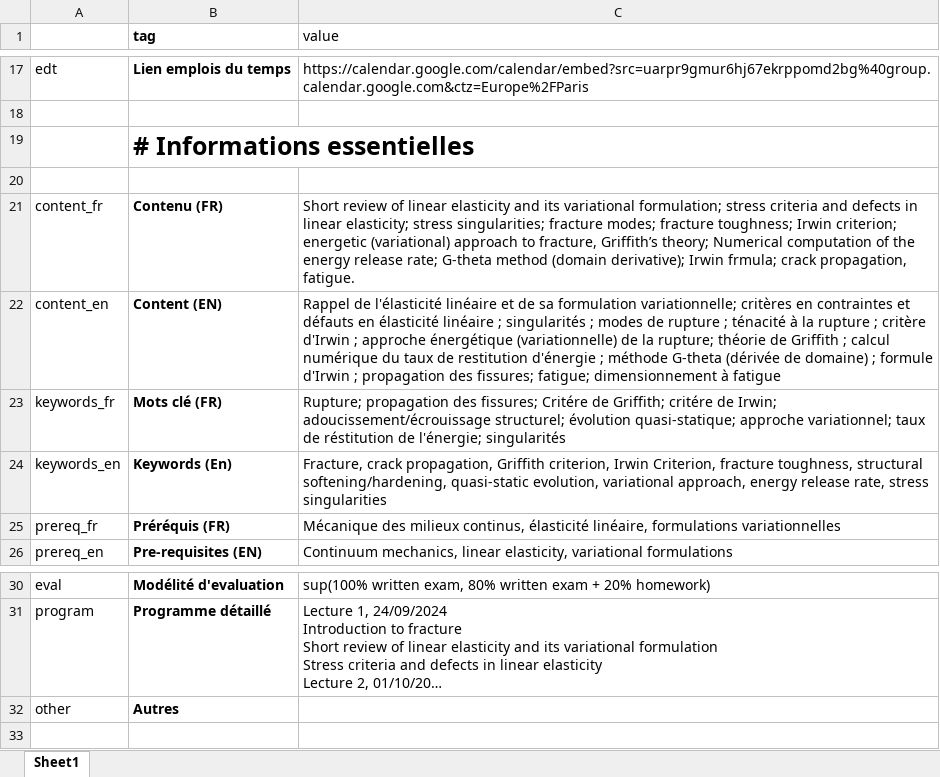
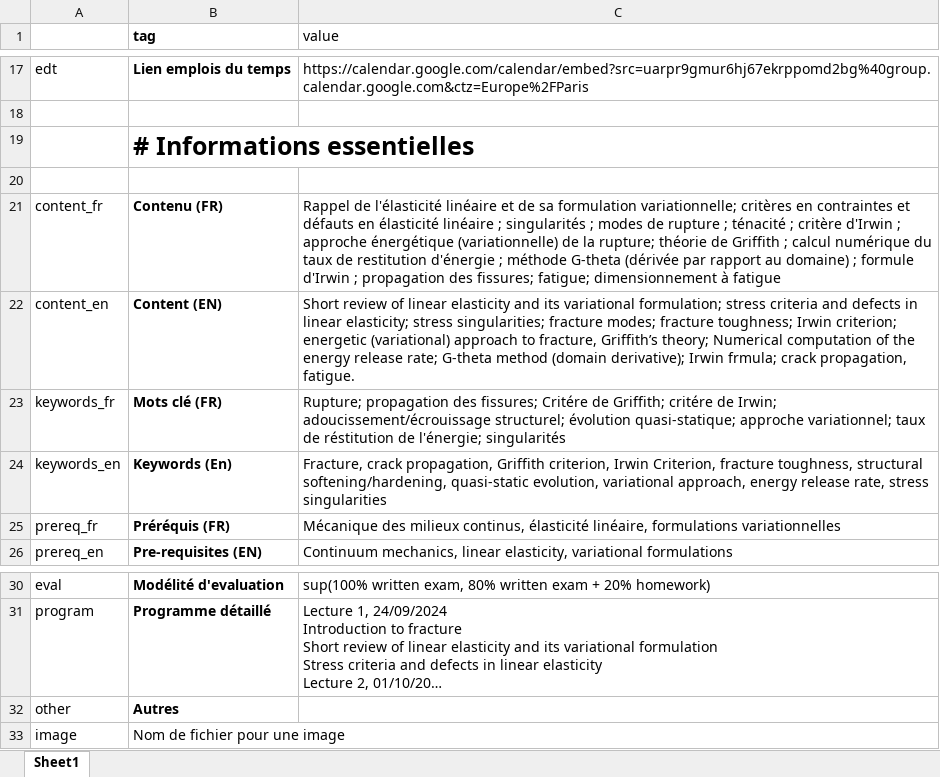
Before and after one commit to su-mecanique/master-mecanique, an Excel workbook: src/UM5MES02.xlsx, sheet Sheet1, drawn as a sheet; only a part is shown, gaps mark what is left out; long unchanged cells end in …; values as stored, in another font and other column widths than the file's, no borders; the diff names each change by its address in the sheet, - before the commit and + after, or states it on an @@ line.

```diff
--- a/src/UM5MES02.xlsx (sheet Sheet1)
+++ b/src/UM5MES02.xlsx (sheet Sheet1)
-C21 (value): Short review of linear elasticity and its variational formulation; stress criteria and defects in linear elasticity; stress singularities; fracture modes; fracture toughness; Irwin criterion; energetic (variational) approach to fracture, Griffith’s theory; Numerical computation of the energy release rate; G-theta method (domain derivative); Irwin frmula; crack propagation, fatigue.
+C21 (value): Rappel de l'élasticité linéaire et de sa formulation variationnelle; critères en contraintes et défauts en élasticité linéaire ; singularités ; modes de rupture ; ténacité ; critère d'Irwin ; approche énergétique (variationnelle) de la rupture; théorie de Griffith ; calcul numérique du taux de restitution d'énergie ; méthode G-theta (dérivée par rapport au domaine) ; formule d'Irwin ; propagation des fissures; fatigue; dimensionnement à fatigue
-C22 (value): Rappel de l'élasticité linéaire et de sa formulation variationnelle; critères en contraintes et défauts en élasticité linéaire ; singularités ; modes de rupture ; ténacité à la rupture ; critère d'Irwin ; approche énergétique (variationnelle) de la rupture; théorie de Griffith ; calcul numérique du taux de restitution d'énergie ; méthode G-theta (dérivée de domaine) ; formule d'Irwin ; propagation des fissures; fatigue; dimensionnement à fatigue
+C22 (value): Short review of linear elasticity and its variational formulation; stress criteria and defects in linear elasticity; stress singularities; fracture modes; fracture toughness; Irwin criterion; energetic (variational) approach to fracture, Griffith’s theory; Numerical computation of the energy release rate; G-theta method (domain derivative); Irwin frmula; crack propagation, fatigue.
+row 33: image | Nom de fichier pour une image
```
Also changed, not shown: 8 other files.
